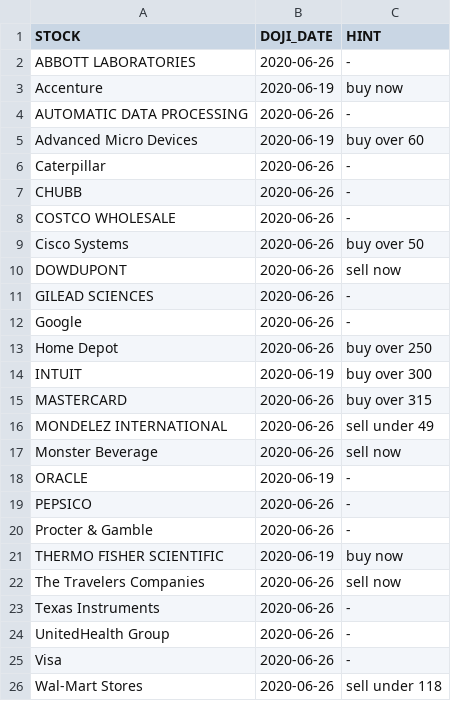
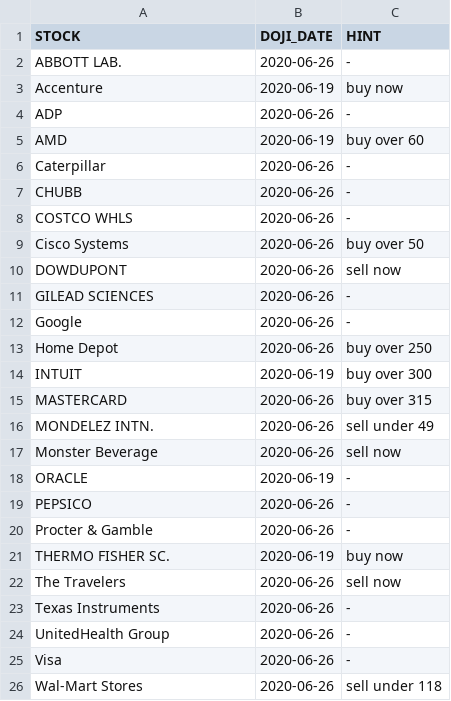
Before and after one commit to lamainvesting/mitapp, a CSV file: USA_screening.csv, drawn as a sheet.

Commit message:
no message

```diff
--- a/USA_screening.csv
+++ b/USA_screening.csv
@@ -1,9 +1,9 @@
 "STOCK","DOJI_DATE","HINT"
-"ABBOTT LABORATORIES","2020-06-26","-"
+"ABBOTT LAB.","2020-06-26","-"
 "Accenture","2020-06-19","buy now"
-"AUTOMATIC DATA PROCESSING","2020-06-26","-"
-"Advanced Micro Devices","2020-06-19","buy over 60"
+"ADP","2020-06-26","-"
+"AMD","2020-06-19","buy over 60"
 "Caterpillar","2020-06-26","-"
 "CHUBB","2020-06-26","-"
-"COSTCO WHOLESALE","2020-06-26","-"
+"COSTCO WHLS","2020-06-26","-"
 "Cisco Systems","2020-06-26","buy over 50"
@@ -15,3 +15,3 @@
 "MASTERCARD","2020-06-26","buy over 315"
-"MONDELEZ INTERNATIONAL","2020-06-26","sell under 49"
+"MONDELEZ INTN.","2020-06-26","sell under 49"
 "Monster Beverage","2020-06-26","sell now"
@@ -20,4 +20,4 @@
 "Procter & Gamble","2020-06-26","-"
-"THERMO FISHER SCIENTIFIC","2020-06-19","buy now"
-"The Travelers Companies","2020-06-26","sell now"
+"THERMO FISHER SC.","2020-06-19","buy now"
+"The Travelers","2020-06-26","sell now"
 "Texas Instruments","2020-06-26","-"
```
